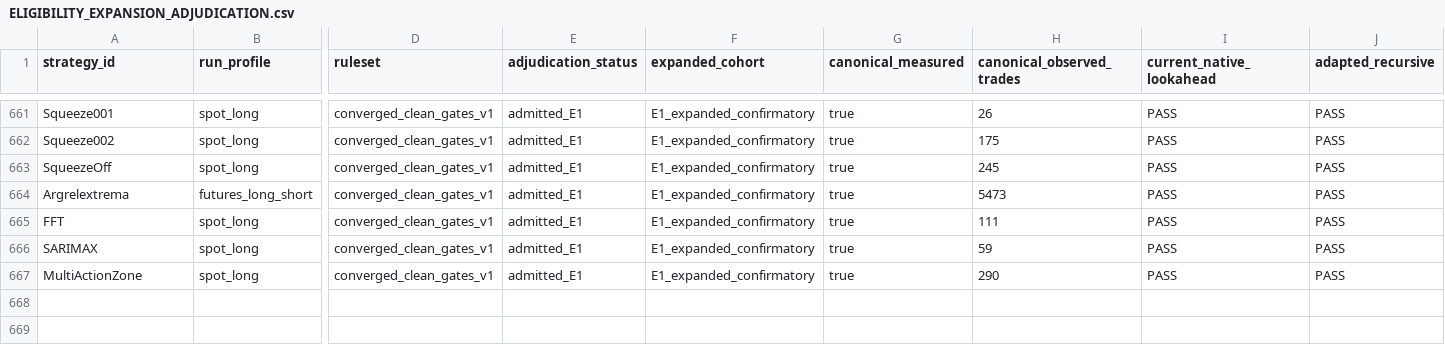
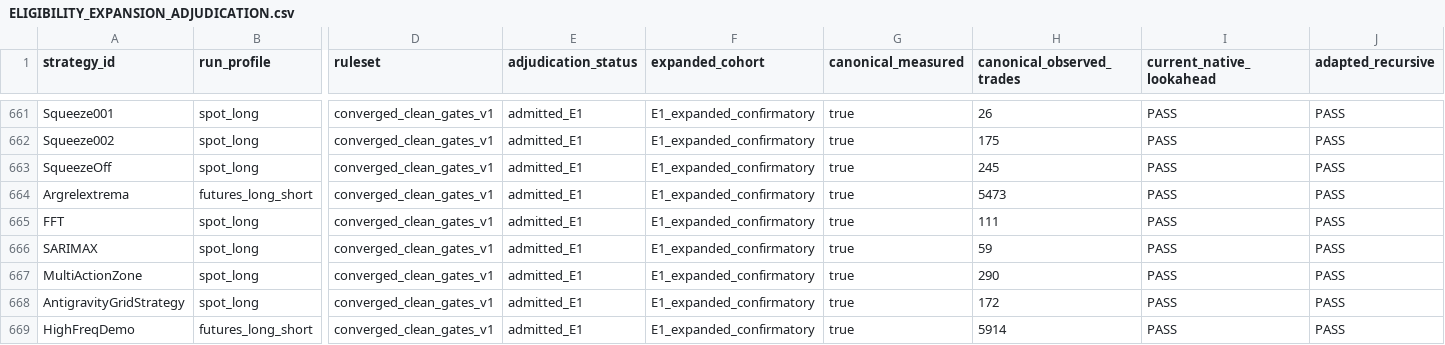
Before and after one commit to M1ch43lV/strategy-audit, a CSV file: ELIGIBILITY_EXPANSION_ADJUDICATION.csv, drawn as a sheet; only a part is shown, gaps mark what is left out; rows hold the shown columns only; the diff names each change by its address in the sheet, - before the commit and + after, or states it on an @@ line.

```diff
--- a/ELIGIBILITY_EXPANSION_ADJUDICATION.csv
+++ b/ELIGIBILITY_EXPANSION_ADJUDICATION.csv
+row 668: AntigravityGridStrategy | spot_long | converged_clean_gates_v1 | admitted_E1 | E1_expanded_confirmatory | true | 172 | PASS | PASS
+row 669: HighFreqDemo | futures_long_short | converged_clean_gates_v1 | admitted_E1 | E1_expanded_confirmatory | true | 5914 | PASS | PASS
```
Also changed, not shown: 4 other files.
